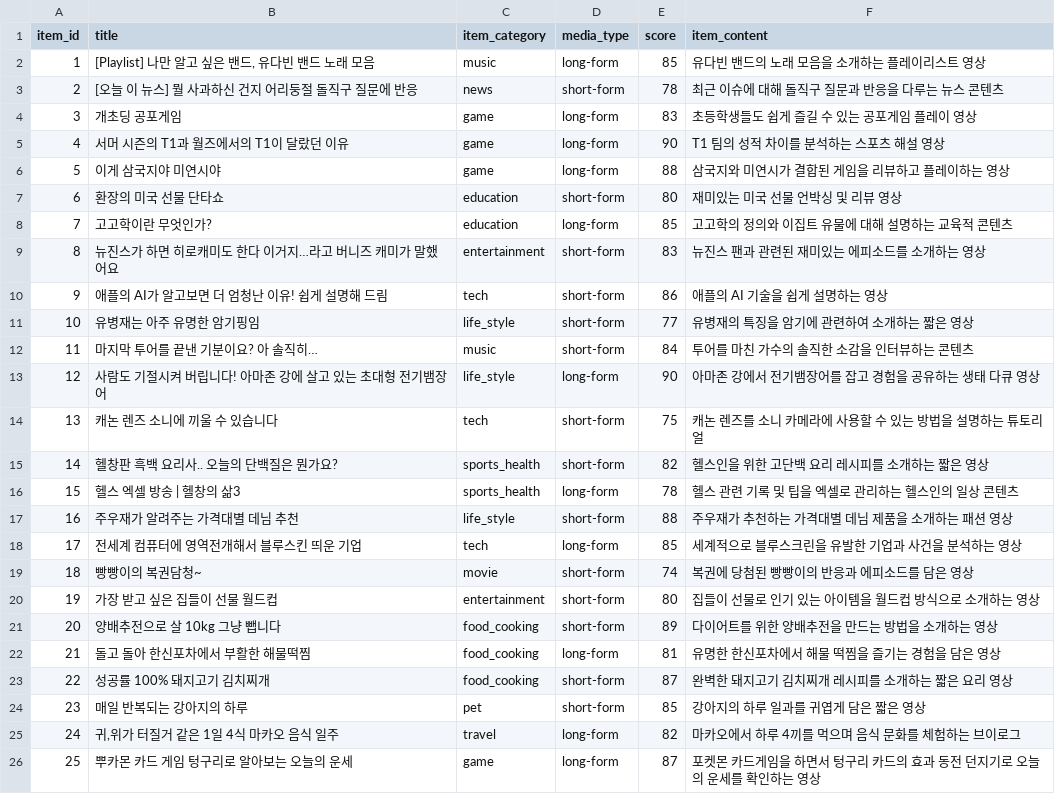
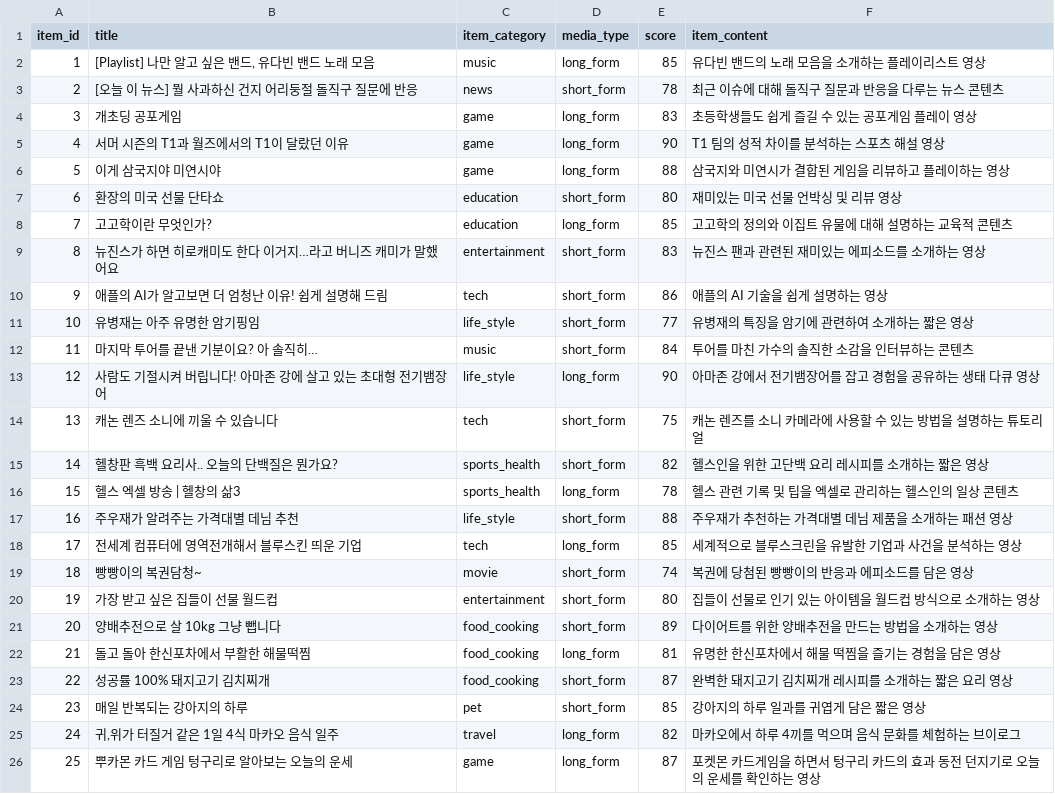
Before and after one commit to KTB-6-Joing/joing-ai-server, a CSV file: src/rec_system/model/input/Item_random25.csv, drawn as a sheet.

Commit message:
fix: config 파일 및 neumf 재학습 추가, , mediatype 변경 반영
- media_type : -form 붙이는걸로 수정

```diff
--- a/src/rec_system/model/input/Item_random25.csv
+++ b/src/rec_system/model/input/Item_random25.csv
@@ -1,26 +1,26 @@
 item_id,title,item_category,media_type,score,item_content
-1,"[Playlist] 나만 알고 싶은 밴드, 유다빈 밴드 노래 모음",music,long-form,85,유다빈 밴드의 노래 모음을 소개하는 플레이리스트 영상
-2,[오늘 이 뉴스] 뭘 사과하신 건지 어리둥절 돌직구 질문에 반응,news,short-form,78,최근 이슈에 대해 돌직구 질문과 반응을 다루는 뉴스 콘텐츠
-3,개초딩 공포게임,game,long-form,83,초등학생들도 쉽게 즐길 수 있는 공포게임 플레이 영상
-4,서머 시즌의 T1과 월즈에서의 T1이 달랐던 이유,game,long-form,90,T1 팀의 성적 차이를 분석하는 스포츠 해설 영상
-5,이게 삼국지야 미연시야,game,long-form,88,삼국지와 미연시가 결합된 게임을 리뷰하고 플레이하는 영상
-6,환장의 미국 선물 단타쇼,education,short-form,80,재미있는 미국 선물 언박싱 및 리뷰 영상
-7,고고학이란 무엇인가?,education,long-form,85,고고학의 정의와 이집트 유물에 대해 설명하는 교육적 콘텐츠
-8,뉴진스가 하면 히로캐미도 한다 이거지…라고 버니즈 캐미가 말했어요,entertainment,short-form,83,뉴진스 팬과 관련된 재미있는 에피소드를 소개하는 영상
-9,애플의 AI가 알고보면 더 엄청난 이유! 쉽게 설명해 드림,tech,short-form,86,애플의 AI 기술을 쉽게 설명하는 영상
-10,유병재는 아주 유명한 암기핑임,life_style,short-form,77,유병재의 특징을 암기에 관련하여 소개하는 짧은 영상
-11,마지막 투어를 끝낸 기분이요? 아 솔직히…,music,short-form,84,투어를 마친 가수의 솔직한 소감을 인터뷰하는 콘텐츠
-12,사람도 기절시켜 버립니다! 아마존 강에 살고 있는 초대형 전기뱀장어,life_style,long-form,90,아마존 강에서 전기뱀장어를 잡고 경험을 공유하는 생태 다큐 영상
-13,캐논 렌즈 소니에 끼울 수 있습니다,tech,short-form,75,캐논 렌즈를 소니 카메라에 사용할 수 있는 방법을 설명하는 튜토리얼
-14,헬창판 흑백 요리사.. 오늘의 단백질은 뭔가요?,sports_health,short-form,82,헬스인을 위한 고단백 요리 레시피를 소개하는 짧은 영상
-15,헬스 엑셀 방송 | 헬창의 삶3,sports_health,long-form,78,헬스 관련 기록 및 팁을 엑셀로 관리하는 헬스인의 일상 콘텐츠
-16,주우재가 알려주는 가격대별 데님 추천,life_style,short-form,88,주우재가 추천하는 가격대별 데님 제품을 소개하는 패션 영상
-17,전세계 컴퓨터에 영역전개해서 블루스킨 띄운 기업,tech,long-form,85,세계적으로 블루스크린을 유발한 기업과 사건을 분석하는 영상
-18,빵빵이의 복권담청~,movie,short-form,74,복권에 당첨된 빵빵이의 반응과 에피소드를 담은 영상
-19,가장 받고 싶은 집들이 선물 월드컵,entertainment,short-form,80,집들이 선물로 인기 있는 아이템을 월드컵 방식으로 소개하는 영상
-20,양배추전으로 살 10kg 그냥 뺍니다,food_cooking,short-form,89,다이어트를 위한 양배추전을 만드는 방법을 소개하는 영상
-21,돌고 돌아 한신포차에서 부활한 해물떡찜,food_cooking,long-form,81,유명한 한신포차에서 해물 떡찜을 즐기는 경험을 담은 영상
-22,성공률 100% 돼지고기 김치찌개,food_cooking,short-form,87,완벽한 돼지고기 김치찌개 레시피를 소개하는 짧은 요리 영상
-23,매일 반복되는 강아지의 하루,pet,short-form,85,강아지의 하루 일과를 귀엽게 담은 짧은 영상
-24,"귀,위가 터질거 같은 1일 4식 마카오 음식 일주",travel,long-form,82,마카오에서 하루 4끼를 먹으며 음식 문화를 체험하는 브이로그
-25,"뿌카몬 카드 게임 텅구리로 알아보는 오늘의 운세",game,long-form,87,포켓몬 카드게임을 하면서 텅구리 카드의 효과 동전 던지기로 오늘의 운세를 확인하는 영상
+1,"[Playlist] 나만 알고 싶은 밴드, 유다빈 밴드 노래 모음",music,long_form,85,유다빈 밴드의 노래 모음을 소개하는 플레이리스트 영상
+2,[오늘 이 뉴스] 뭘 사과하신 건지 어리둥절 돌직구 질문에 반응,news,short_form,78,최근 이슈에 대해 돌직구 질문과 반응을 다루는 뉴스 콘텐츠
+3,개초딩 공포게임,game,long_form,83,초등학생들도 쉽게 즐길 수 있는 공포게임 플레이 영상
+4,서머 시즌의 T1과 월즈에서의 T1이 달랐던 이유,game,long_form,90,T1 팀의 성적 차이를 분석하는 스포츠 해설 영상
+5,이게 삼국지야 미연시야,game,long_form,88,삼국지와 미연시가 결합된 게임을 리뷰하고 플레이하는 영상
+6,환장의 미국 선물 단타쇼,education,short_form,80,재미있는 미국 선물 언박싱 및 리뷰 영상
+7,고고학이란 무엇인가?,education,long_form,85,고고학의 정의와 이집트 유물에 대해 설명하는 교육적 콘텐츠
+8,뉴진스가 하면 히로캐미도 한다 이거지…라고 버니즈 캐미가 말했어요,entertainment,short_form,83,뉴진스 팬과 관련된 재미있는 에피소드를 소개하는 영상
+9,애플의 AI가 알고보면 더 엄청난 이유! 쉽게 설명해 드림,tech,short_form,86,애플의 AI 기술을 쉽게 설명하는 영상
+10,유병재는 아주 유명한 암기핑임,life_style,short_form,77,유병재의 특징을 암기에 관련하여 소개하는 짧은 영상
+11,마지막 투어를 끝낸 기분이요? 아 솔직히…,music,short_form,84,투어를 마친 가수의 솔직한 소감을 인터뷰하는 콘텐츠
+12,사람도 기절시켜 버립니다! 아마존 강에 살고 있는 초대형 전기뱀장어,life_style,long_form,90,아마존 강에서 전기뱀장어를 잡고 경험을 공유하는 생태 다큐 영상
+13,캐논 렌즈 소니에 끼울 수 있습니다,tech,short_form,75,캐논 렌즈를 소니 카메라에 사용할 수 있는 방법을 설명하는 튜토리얼
+14,헬창판 흑백 요리사.. 오늘의 단백질은 뭔가요?,sports_health,short_form,82,헬스인을 위한 고단백 요리 레시피를 소개하는 짧은 영상
+15,헬스 엑셀 방송 | 헬창의 삶3,sports_health,long_form,78,헬스 관련 기록 및 팁을 엑셀로 관리하는 헬스인의 일상 콘텐츠
+16,주우재가 알려주는 가격대별 데님 추천,life_style,short_form,88,주우재가 추천하는 가격대별 데님 제품을 소개하는 패션 영상
+17,전세계 컴퓨터에 영역전개해서 블루스킨 띄운 기업,tech,long_form,85,세계적으로 블루스크린을 유발한 기업과 사건을 분석하는 영상
+18,빵빵이의 복권담청~,movie,short_form,74,복권에 당첨된 빵빵이의 반응과 에피소드를 담은 영상
+19,가장 받고 싶은 집들이 선물 월드컵,entertainment,short_form,80,집들이 선물로 인기 있는 아이템을 월드컵 방식으로 소개하는 영상
+20,양배추전으로 살 10kg 그냥 뺍니다,food_cooking,short_form,89,다이어트를 위한 양배추전을 만드는 방법을 소개하는 영상
+21,돌고 돌아 한신포차에서 부활한 해물떡찜,food_cooking,long_form,81,유명한 한신포차에서 해물 떡찜을 즐기는 경험을 담은 영상
+22,성공률 100% 돼지고기 김치찌개,food_cooking,short_form,87,완벽한 돼지고기 김치찌개 레시피를 소개하는 짧은 요리 영상
+23,매일 반복되는 강아지의 하루,pet,short_form,85,강아지의 하루 일과를 귀엽게 담은 짧은 영상
+24,"귀,위가 터질거 같은 1일 4식 마카오 음식 일주",travel,long_form,82,마카오에서 하루 4끼를 먹으며 음식 문화를 체험하는 브이로그
+25,"뿌카몬 카드 게임 텅구리로 알아보는 오늘의 운세",game,long_form,87,포켓몬 카드게임을 하면서 텅구리 카드의 효과 동전 던지기로 오늘의 운세를 확인하는 영상
```
Also changed, not shown: src/rec_system/model_lightgcn/input/Item_random25.csv, 4 other files.
